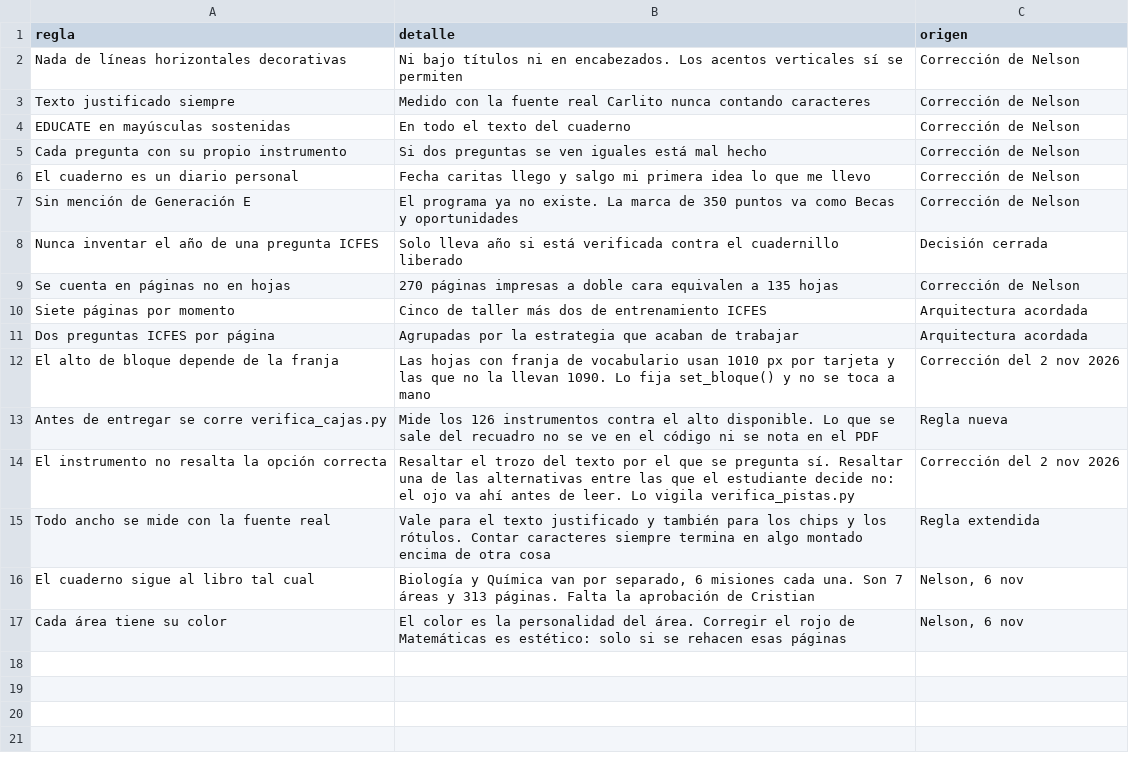
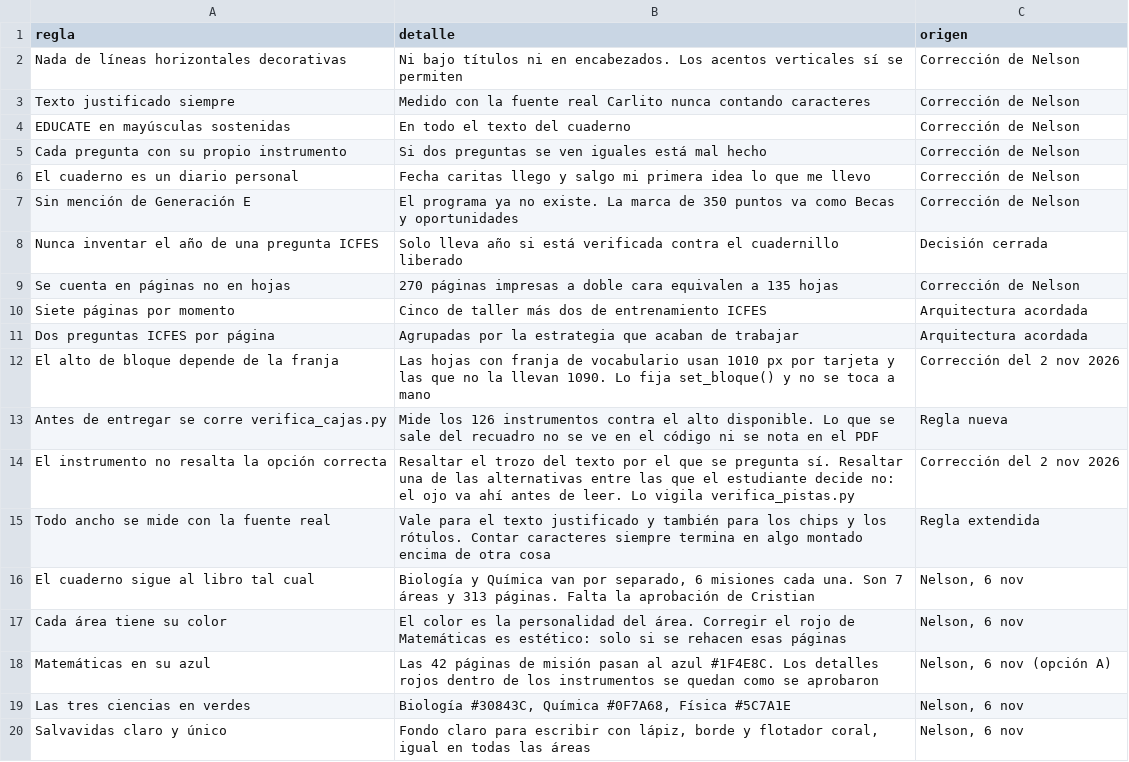
Before and after one commit to nelsongonzalez1608-spec/educate-saber11, a CSV file: tablero/decisiones.csv, drawn as a sheet; the diff names each change by its address in the sheet, - before the commit and + after, or states it on an @@ line.

```diff
--- a/tablero/decisiones.csv
+++ b/tablero/decisiones.csv
+row 18: Matemáticas en su azul | Las 42 páginas de misión pasan al azul #1F4E8C. Los detalles rojos dentro de los instrumentos se quedan como se aprobaron | Nelson, 6 nov (opción A)
+row 19: Las tres ciencias en verdes | Biología #30843C, Química #0F7A68, Física #5C7A1E | Nelson, 6 nov
+row 20: Salvavidas claro y único | Fondo claro para escribir con lápiz, borde y flotador coral, igual en todas las áreas | Nelson, 6 nov
```
Also changed, not shown: tablero/hallazgos.csv, 11 other files.
